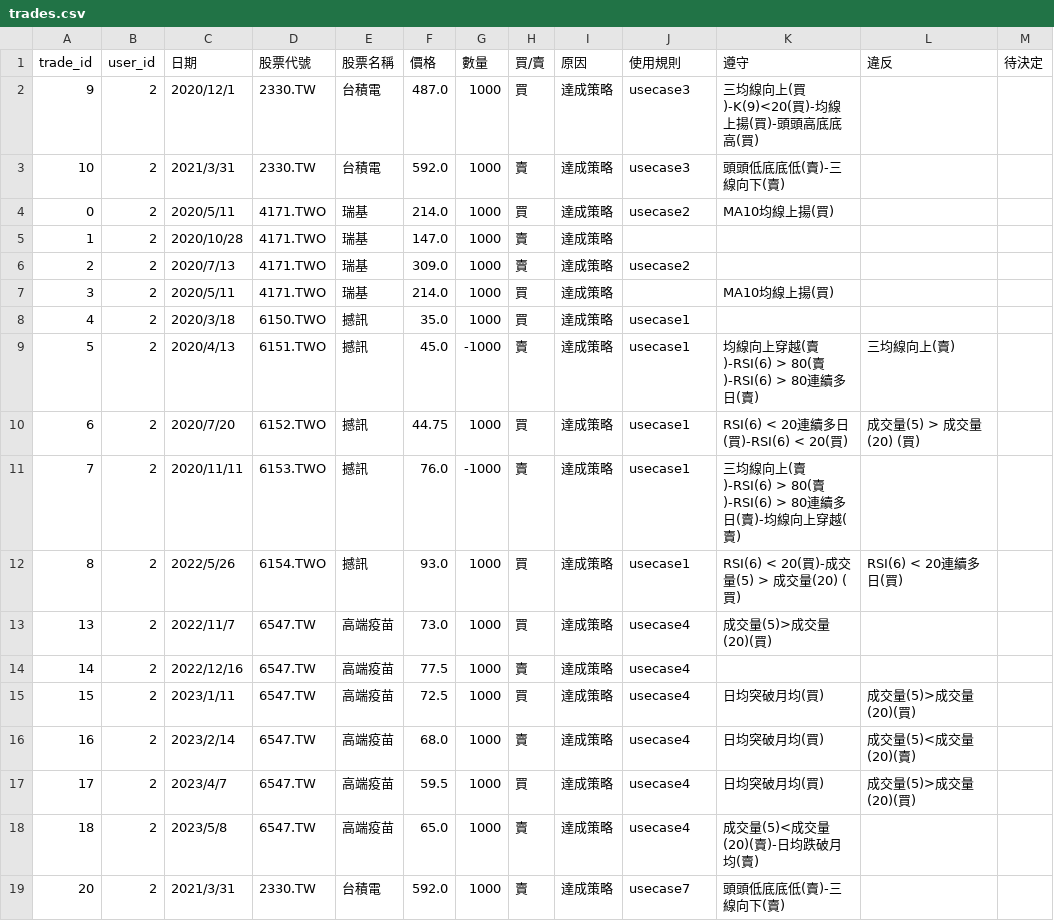
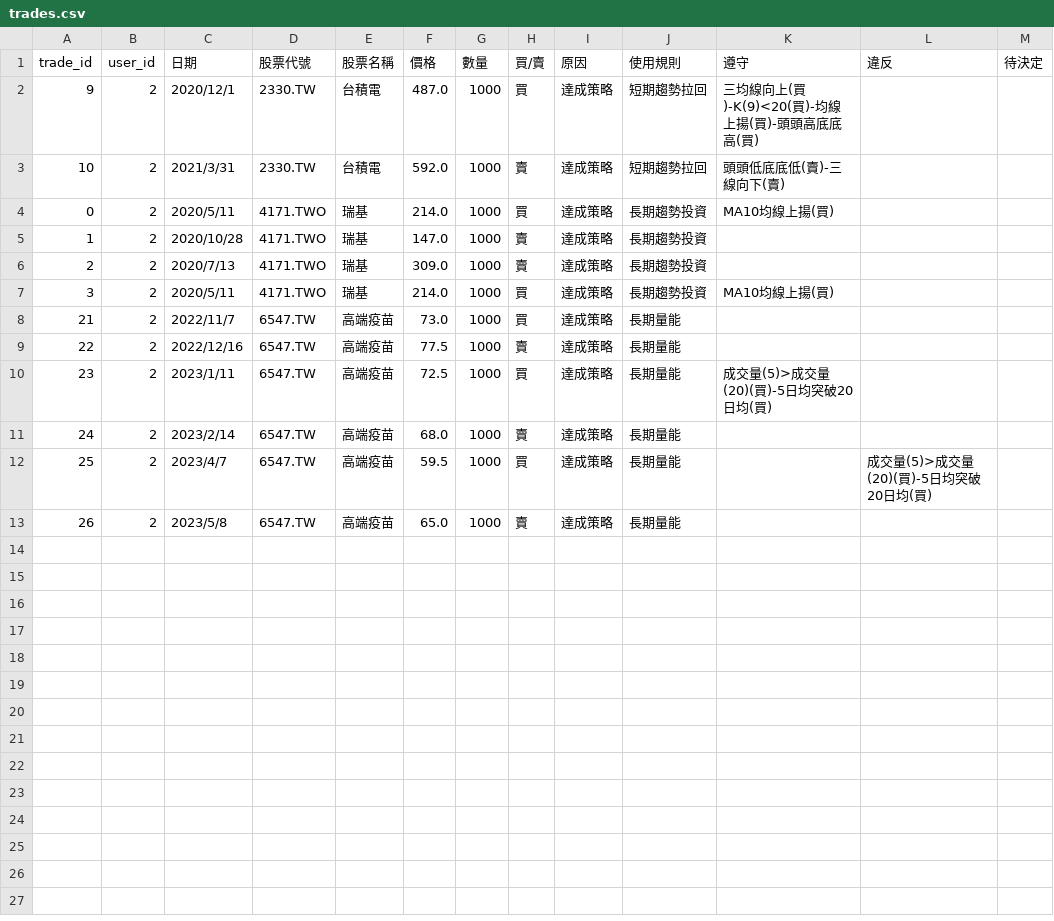
Before and after one commit to 32844583/Stockmate, a CSV file: trades.csv, drawn as a sheet.

```diff
--- a/trades.csv
+++ b/trades.csv
@@ -1,19 +1,13 @@
 trade_id,user_id,日期,股票代號,股票名稱,價格,數量,買/賣,原因,使用規則,遵守,違反,待決定
-9,2,2020/12/1,2330.TW,台積電,487.0,1000,買,達成策略,usecase3,三均線向上(買)-K(9)<20(買)-均線上揚(買)-頭頭高底底高(買),,
-10,2,2021/3/31,2330.TW,台積電,592.0,1000,賣,達成策略,usecase3,頭頭低底底低(賣)-三線向下(賣),,
-0,2,2020/5/11,4171.TWO,瑞基,214.0,1000,買,達成策略,usecase2,MA10均線上揚(買),,
-1,2,2020/10/28,4171.TWO,瑞基,147.0,1000,賣,達成策略,,,,
-2,2,2020/7/13,4171.TWO,瑞基,309.0,1000,賣,達成策略,usecase2,,,
-3,2,2020/5/11,4171.TWO,瑞基,214.0,1000,買,達成策略,,MA10均線上揚(買),,
-4,2,2020/3/18,6150.TWO,撼訊,35.0,1000,買,達成策略,usecase1,,,
-5,2,2020/4/13,6151.TWO,撼訊,45.0,-1000,賣,達成策略,usecase1,均線向上穿越(賣)-RSI(6) > 80(賣)-RSI(6) > 80連續多日(賣),三均線向上(賣),
-6,2,2020/7/20,6152.TWO,撼訊,44.75,1000,買,達成策略,usecase1,RSI(6) < 20連續多日(買)-RSI(6) < 20(買),成交量(5) > 成交量(20) (買),
-7,2,2020/11/11,6153.TWO,撼訊,76.0,-1000,賣,達成策略,usecase1,三均線向上(賣)-RSI(6) > 80(賣)-RSI(6) > 80連續多日(賣)-均線向上穿越(賣),,
-8,2,2022/5/26,6154.TWO,撼訊,93.0,1000,買,達成策略,usecase1,RSI(6) < 20(買)-成交量(5) > 成交量(20) (買),RSI(6) < 20連續多日(買),
-13,2,2022/11/7,6547.TW,高端疫苗,73.0,1000,買,達成策略,usecase4,成交量(5)>成交量(20)(買),,
-14,2,2022/12/16,6547.TW,高端疫苗,77.5,1000,賣,達成策略,usecase4,,,
-15,2,2023/1/11,6547.TW,高端疫苗,72.5,1000,買,達成策略,usecase4,日均突破月均(買),成交量(5)>成交量(20)(買),
-16,2,2023/2/14,6547.TW,高端疫苗,68.0,1000,賣,達成策略,usecase4,日均突破月均(買),成交量(5)<成交量(20)(賣),
-17,2,2023/4/7,6547.TW,高端疫苗,59.5,1000,買,達成策略,usecase4,日均突破月均(買),成交量(5)>成交量(20)(買),
-18,2,2023/5/8,6547.TW,高端疫苗,65.0,1000,賣,達成策略,usecase4,成交量(5)<成交量(20)(賣)-日均跌破月均(賣),,
-20,2,2021/3/31,2330.TW,台積電,592.0,1000,賣,達成策略,usecase7,頭頭低底底低(賣)-三線向下(賣),,
+9,2,2020/12/1,2330.TW,台積電,487.0,1000,買,達成策略,短期趨勢拉回,三均線向上(買)-K(9)<20(買)-均線上揚(買)-頭頭高底底高(買),,
+10,2,2021/3/31,2330.TW,台積電,592.0,1000,賣,達成策略,短期趨勢拉回,頭頭低底底低(賣)-三線向下(賣),,
+0,2,2020/5/11,4171.TWO,瑞基,214.0,1000,買,達成策略,長期趨勢投資,MA10均線上揚(買),,
+1,2,2020/10/28,4171.TWO,瑞基,147.0,1000,賣,達成策略,長期趨勢投資,,,
+2,2,2020/7/13,4171.TWO,瑞基,309.0,1000,賣,達成策略,長期趨勢投資,,,
+3,2,2020/5/11,4171.TWO,瑞基,214.0,1000,買,達成策略,長期趨勢投資,MA10均線上揚(買),,
+21,2,2022/11/7,6547.TW,高端疫苗,73.0,1000,買,達成策略,長期量能,,,
+22,2,2022/12/16,6547.TW,高端疫苗,77.5,1000,賣,達成策略,長期量能,,,
+23,2,2023/1/11,6547.TW,高端疫苗,72.5,1000,買,達成策略,長期量能,成交量(5)>成交量(20)(買)-5日均突破20日均(買),,
+24,2,2023/2/14,6547.TW,高端疫苗,68.0,1000,賣,達成策略,長期量能,,,
+25,2,2023/4/7,6547.TW,高端疫苗,59.5,1000,買,達成策略,長期量能,,成交量(5)>成交量(20)(買)-5日均突破20日均(買),
+26,2,2023/5/8,6547.TW,高端疫苗,65.0,1000,賣,達成策略,長期量能,,,
```
Also changed, not shown: cards.csv, reviews.csv, 6 other files.
